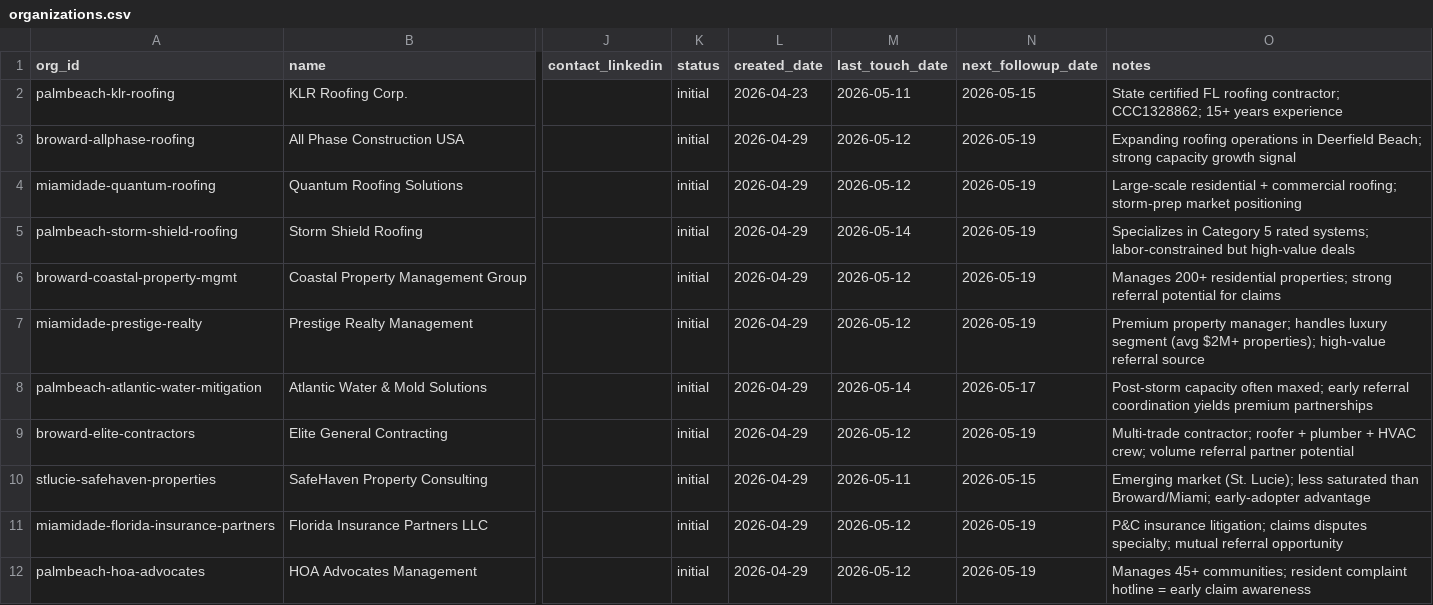
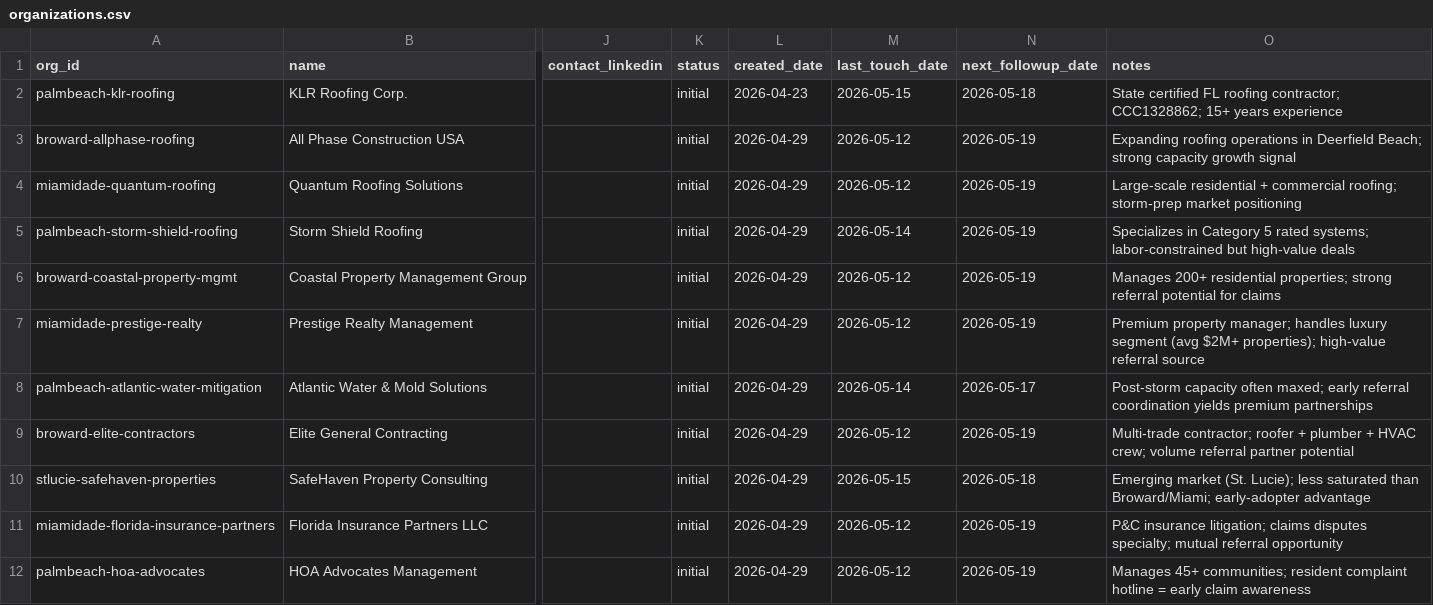
Before and after one commit to duncan727-debug/-robinhood-adjusting, a CSV file: crm/organizations.csv, drawn as a sheet; only a part is shown, gaps mark what is left out; the diff names each change by its address in the sheet, - before the commit and + after, or states it on an @@ line.

```diff
--- a/crm/organizations.csv
+++ b/crm/organizations.csv
-M2 (last_touch_date): 2026-05-11
+M2 (last_touch_date): 2026-05-15
-N2 (next_followup_date): 2026-05-15
+N2 (next_followup_date): 2026-05-18
-M10 (last_touch_date): 2026-05-11
+M10 (last_touch_date): 2026-05-15
-N10 (next_followup_date): 2026-05-15
+N10 (next_followup_date): 2026-05-18
```
Also changed, not shown: crm/interactions.csv, 13 other files.
